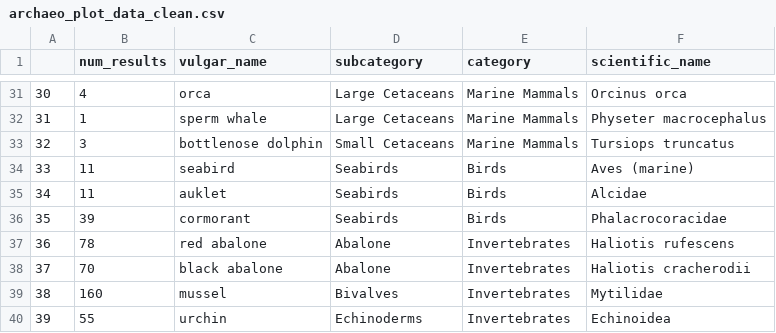
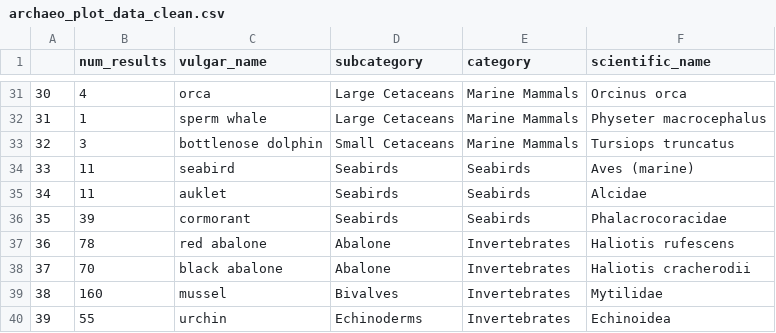
Before and after one commit to earlycapistran/socal_greenTurtle_archeology, a CSV file: data/processed/archaeo_plot_data_clean.csv, drawn as a sheet; only a part is shown, gaps mark what is left out.

```diff
--- a/data/processed/archaeo_plot_data_clean.csv
+++ b/data/processed/archaeo_plot_data_clean.csv
@@ -33,5 +33,5 @@
 "32",3,"bottlenose dolphin","Small Cetaceans","Marine Mammals","Tursiops truncatus"
-"33",11,"seabird","Seabirds","Birds","Aves (marine)"
-"34",11,"auklet","Seabirds","Birds","Alcidae"
-"35",39,"cormorant","Seabirds","Birds","Phalacrocoracidae"
+"33",11,"seabird","Seabirds","Seabirds","Aves (marine)"
+"34",11,"auklet","Seabirds","Seabirds","Alcidae"
+"35",39,"cormorant","Seabirds","Seabirds","Phalacrocoracidae"
 "36",78,"red abalone","Abalone","Invertebrates","Haliotis rufescens"
```
Also changed, not shown: 5 other files.
